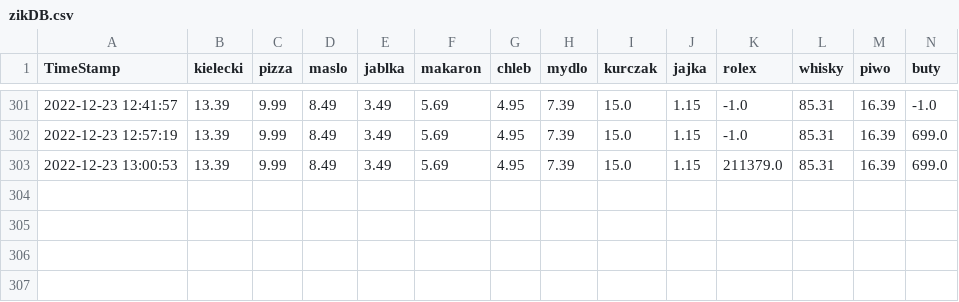
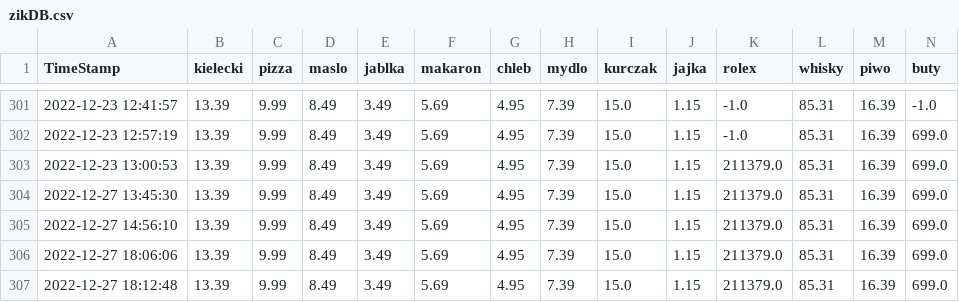
Before and after one commit to dyzydery/ZIK, a CSV file: zikDB.csv, drawn as a sheet; only a part is shown, gaps mark what is left out; rows hold the shown columns only; the diff names each change by its address in the sheet, - before the commit and + after, or states it on an @@ line.

Commit message:
lekarz,auto

```diff
--- a/zikDB.csv
+++ b/zikDB.csv
+row 304: 2022-12-27 13:45:30 | 13.39 | 9.99 | 8.49 | 3.49 | 5.69 | 4.95 | 7.39 | 15.0 | 1.15 | 211379.0 | 85.31 | 16.39 | 699.0
+row 305: 2022-12-27 14:56:10 | 13.39 | 9.99 | 8.49 | 3.49 | 5.69 | 4.95 | 7.39 | 15.0 | 1.15 | 211379.0 | 85.31 | 16.39 | 699.0
+row 306: 2022-12-27 18:06:06 | 13.39 | 9.99 | 8.49 | 3.49 | 5.69 | 4.95 | 7.39 | 15.0 | 1.15 | 211379.0 | 85.31 | 16.39 | 699.0
+row 307: 2022-12-27 18:12:48 | 13.39 | 9.99 | 8.49 | 3.49 | 5.69 | 4.95 | 7.39 | 15.0 | 1.15 | 211379.0 | 85.31 | 16.39 | 699.0
```
Also changed, not shown: 36 other files.
